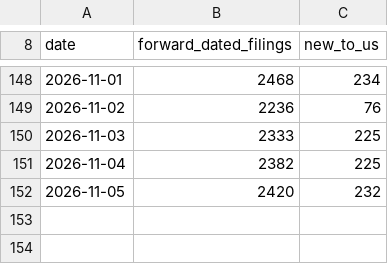
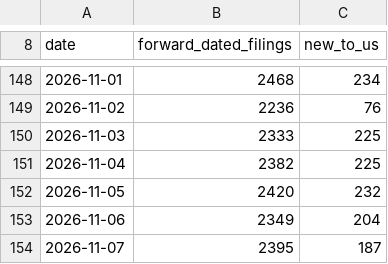
Before and after one commit to Hallikhe/fmcsa-trucking-insurance-data, a CSV file: data/fmcsa-insurance-feed-observations.csv, drawn as a sheet; only a part is shown, gaps mark what is left out.

```diff
--- a/data/fmcsa-insurance-feed-observations.csv
+++ b/data/fmcsa-insurance-feed-observations.csv
@@ -152 +152,3 @@ date,forward_dated_filings,new_to_us
 2026-11-05,2420,232
+2026-11-06,2349,204
+2026-11-07,2395,187
```
Also changed, not shown: data/new-carrier-insurance-timeline.csv.
